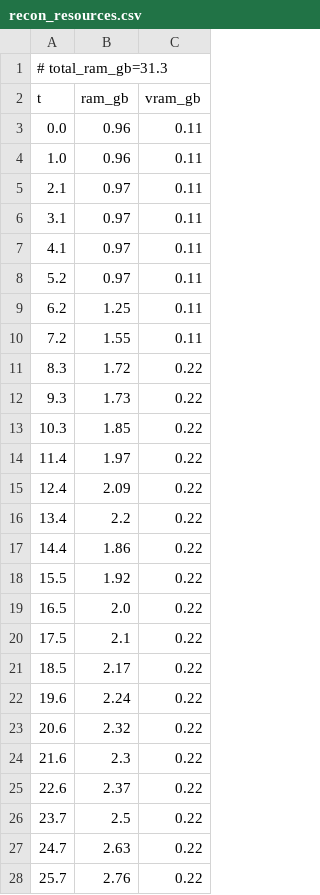
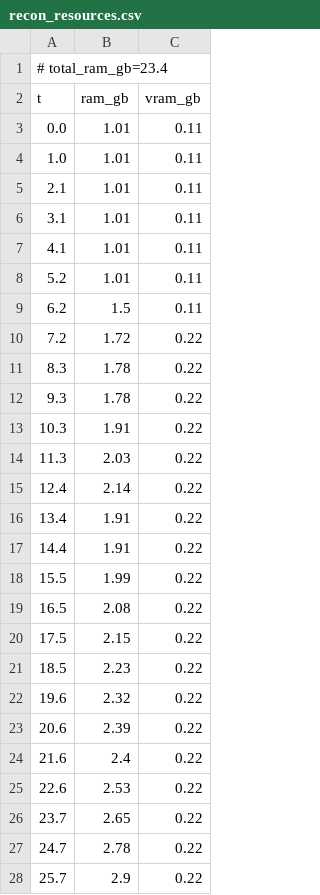
Before and after one commit to PozzettiAndrea/ComfyUI-HYWM2, a CSV file: dev/linux-gpu/logs/recon_resources.csv, drawn as a sheet; only a part is shown; the diff covers the shown part only.

Commit message:
Update dev/linux-gpu

```diff
--- a/dev/linux-gpu/logs/recon_resources.csv
+++ b/dev/linux-gpu/logs/recon_resources.csv
@@ -1,28 +1,28 @@
-# total_ram_gb=31.3
+# total_ram_gb=23.4
 t,ram_gb,vram_gb
-0.0,0.96,0.11
-1.0,0.96,0.11
-2.1,0.97,0.11
-3.1,0.97,0.11
-4.1,0.97,0.11
-5.2,0.97,0.11
-6.2,1.25,0.11
-7.2,1.55,0.11
-8.3,1.72,0.22
-9.3,1.73,0.22
-10.3,1.85,0.22
-11.4,1.97,0.22
-12.4,2.09,0.22
-13.4,2.2,0.22
-14.4,1.86,0.22
-15.5,1.92,0.22
-16.5,2.0,0.22
-17.5,2.1,0.22
-18.5,2.17,0.22
-19.6,2.24,0.22
-20.6,2.32,0.22
-21.6,2.3,0.22
-22.6,2.37,0.22
-23.7,2.5,0.22
-24.7,2.63,0.22
-25.7,2.76,0.22
+0.0,1.01,0.11
+1.0,1.01,0.11
+2.1,1.01,0.11
+3.1,1.01,0.11
+4.1,1.01,0.11
+5.2,1.01,0.11
+6.2,1.5,0.11
+7.2,1.72,0.22
+8.3,1.78,0.22
+9.3,1.78,0.22
+10.3,1.91,0.22
+11.3,2.03,0.22
+12.4,2.14,0.22
+13.4,1.91,0.22
+14.4,1.91,0.22
+15.5,1.99,0.22
+16.5,2.08,0.22
+17.5,2.15,0.22
+18.5,2.23,0.22
+19.6,2.32,0.22
+20.6,2.39,0.22
+21.6,2.4,0.22
+22.6,2.53,0.22
+23.7,2.65,0.22
+24.7,2.78,0.22
+25.7,2.9,0.22
```
Also changed, not shown: 19 added rows, 19 removed rows and 39 edited cells elsewhere in this file, 23 other files.
